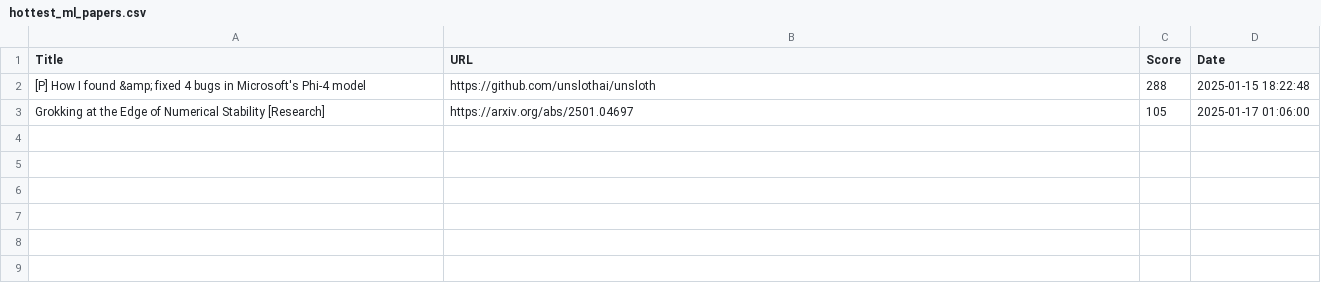
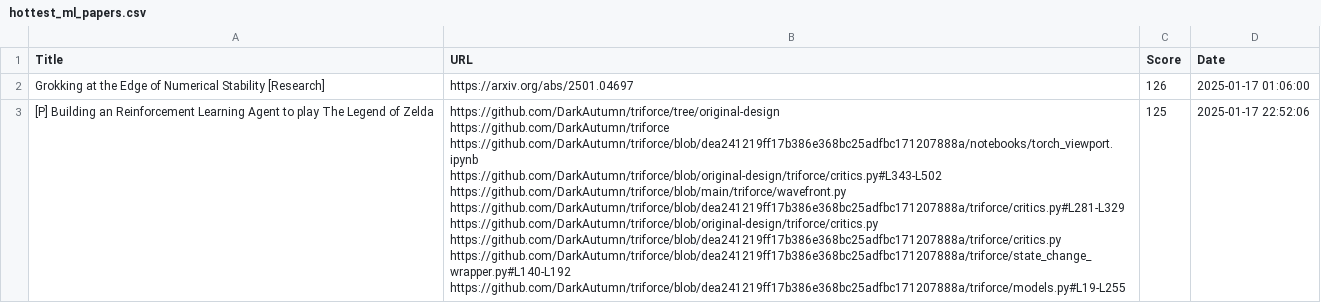
Before and after one commit to alishobeiri/Popular-ML-Projects, a CSV file: hottest_ml_papers.csv, drawn as a sheet.

Commit message:
Update results from latest_papers.py script

```diff
--- a/hottest_ml_papers.csv
+++ b/hottest_ml_papers.csv
@@ -1,3 +1,12 @@
 Title,URL,Score,Date
-[P] How I found &amp; fixed 4 bugs in Microsoft's Phi-4 model,https://github.com/unslothai/unsloth,288,2025-01-15 18:22:48
-Grokking at the Edge of Numerical Stability [Research],https://arxiv.org/abs/2501.04697,105,2025-01-17 01:06:00
+Grokking at the Edge of Numerical Stability [Research],https://arxiv.org/abs/2501.04697,126,2025-01-17 01:06:00
+[P] Building an Reinforcement Learning Agent to play The Legend of Zelda,"https://github.com/DarkAutumn/triforce/tree/original-design
+https://github.com/DarkAutumn/triforce
+https://github.com/DarkAutumn/triforce/blob/dea241219ff17b386e368bc25adfbc171207888a/notebooks/torch_viewport.ipynb
+https://github.com/DarkAutumn/triforce/blob/original-design/triforce/critics.py#L343-L502
+https://github.com/DarkAutumn/triforce/blob/main/triforce/wavefront.py
+https://github.com/DarkAutumn/triforce/blob/dea241219ff17b386e368bc25adfbc171207888a/triforce/critics.py#L281-L329
+https://github.com/DarkAutumn/triforce/blob/original-design/triforce/critics.py
+https://github.com/DarkAutumn/triforce/blob/dea241219ff17b386e368bc25adfbc171207888a/triforce/critics.py
+https://github.com/DarkAutumn/triforce/blob/dea241219ff17b386e368bc25adfbc171207888a/triforce/state_change_wrapper.py#L140-L192
+https://github.com/DarkAutumn/triforce/blob/dea241219ff17b386e368bc25adfbc171207888a/triforce/models.py#L19-L255",125,2025-01-17 22:52:06
```
Also changed, not shown: 1 other file.
